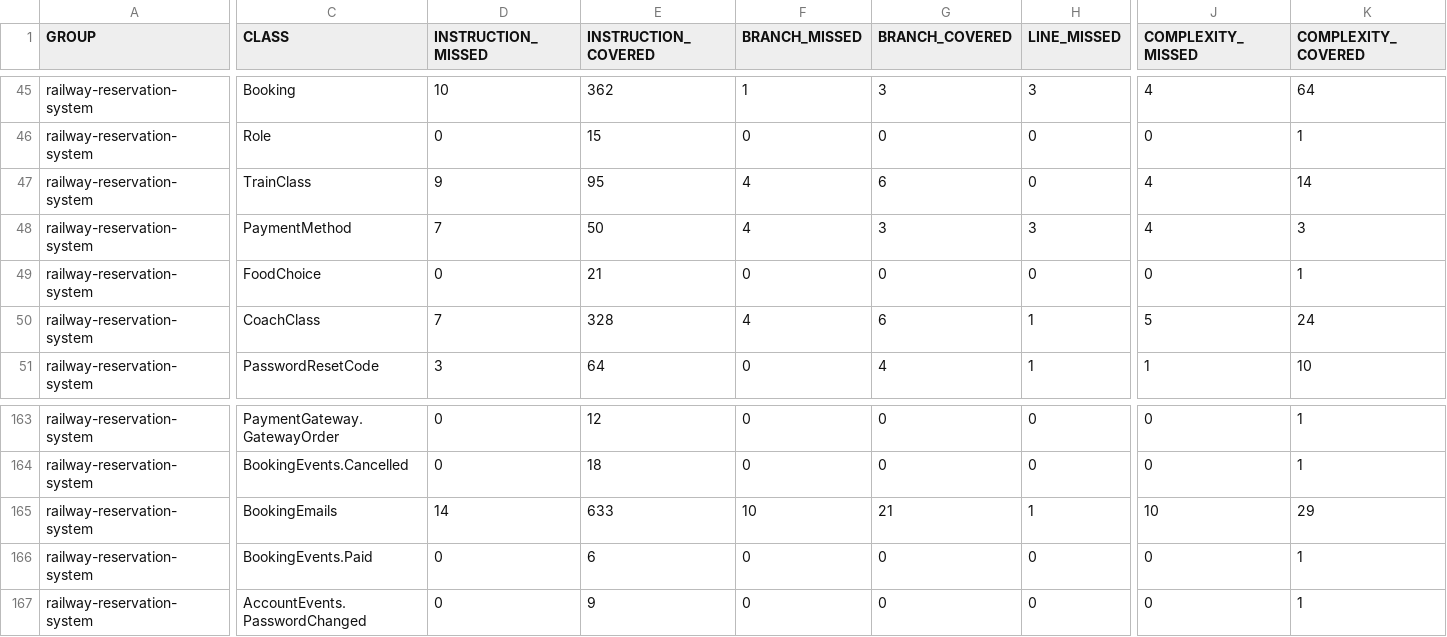
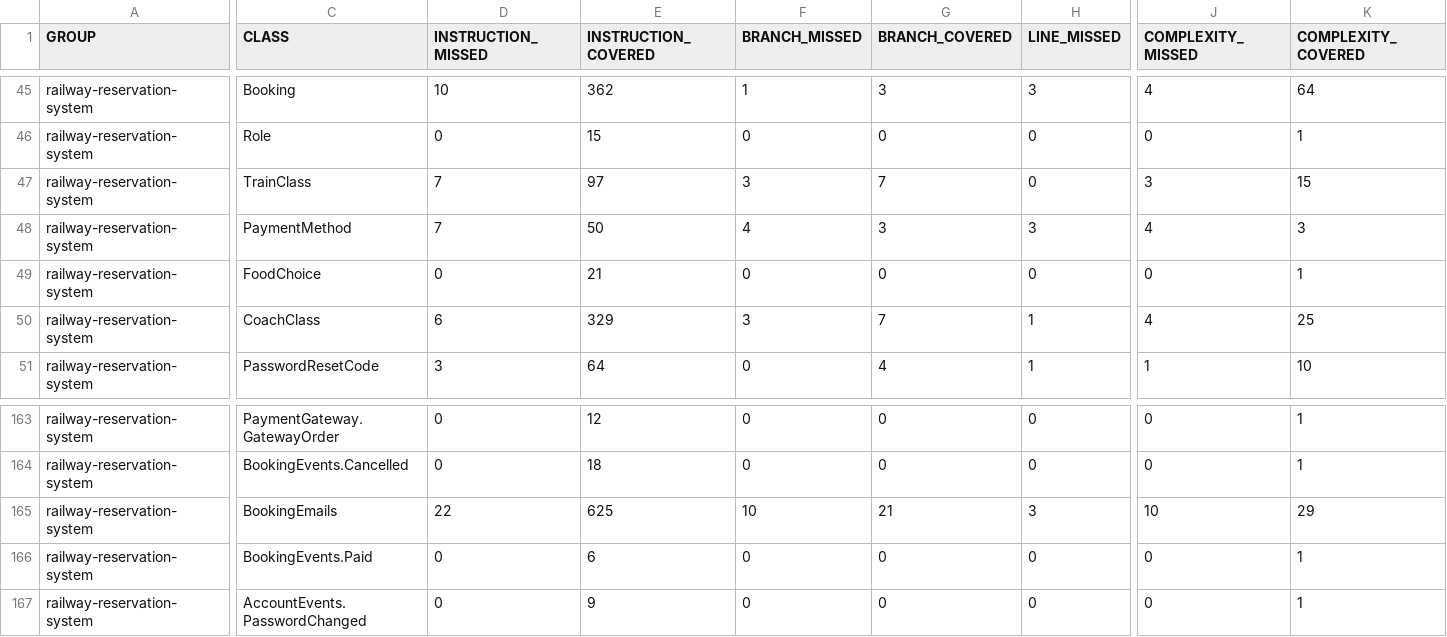
Before and after one commit to se-mini-project-t16/railway-reservation-system, a CSV file: docs/reports/coverage-data/jacoco.csv, drawn as a sheet; only a part is shown, gaps mark what is left out; the diff covers the shown part only; the diff names each change by its address in the sheet, - before the commit and + after, or states it on an @@ line.

```diff
--- a/docs/reports/coverage-data/jacoco.csv
+++ b/docs/reports/coverage-data/jacoco.csv
-D47 (INSTRUCTION_MISSED): 9
+D47 (INSTRUCTION_MISSED): 7
-E47 (INSTRUCTION_COVERED): 95
+E47 (INSTRUCTION_COVERED): 97
-F47 (BRANCH_MISSED): 4
+F47 (BRANCH_MISSED): 3
-G47 (BRANCH_COVERED): 6
+G47 (BRANCH_COVERED): 7
-J47 (COMPLEXITY_MISSED): 4
+J47 (COMPLEXITY_MISSED): 3
-K47 (COMPLEXITY_COVERED): 14
+K47 (COMPLEXITY_COVERED): 15
-D50 (INSTRUCTION_MISSED): 7
+D50 (INSTRUCTION_MISSED): 6
-E50 (INSTRUCTION_COVERED): 328
+E50 (INSTRUCTION_COVERED): 329
-F50 (BRANCH_MISSED): 4
+F50 (BRANCH_MISSED): 3
-G50 (BRANCH_COVERED): 6
+G50 (BRANCH_COVERED): 7
-J50 (COMPLEXITY_MISSED): 5
+J50 (COMPLEXITY_MISSED): 4
-K50 (COMPLEXITY_COVERED): 24
+K50 (COMPLEXITY_COVERED): 25
-D165 (INSTRUCTION_MISSED): 14
+D165 (INSTRUCTION_MISSED): 22
-E165 (INSTRUCTION_COVERED): 633
+E165 (INSTRUCTION_COVERED): 625
-H165 (LINE_MISSED): 1
+H165 (LINE_MISSED): 3
```
Also changed, not shown: 33 edited cells elsewhere in this file, 17 other files.
